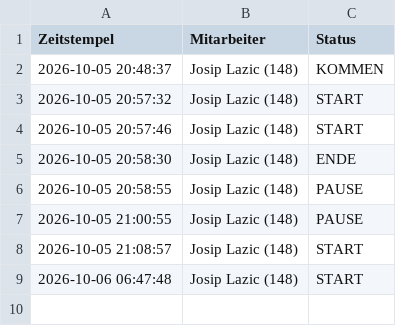
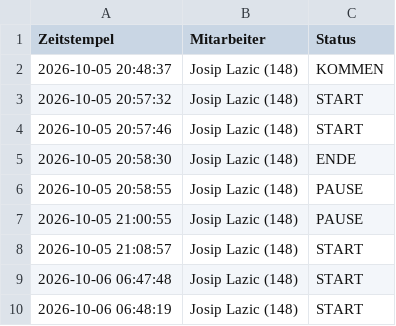
Before and after one commit to nasty007/Zeiterfassung, a CSV file: zeiterfassung_2026-10.csv, drawn as a sheet.

Commit message:
NFC Buchung Sync (zeiterfassung_2026-10.csv)

```diff
--- a/zeiterfassung_2026-10.csv
+++ b/zeiterfassung_2026-10.csv
@@ -9 +9,2 @@ Zeitstempel;Mitarbeiter;Status
 2026-10-06 06:47:48;Josip Lazic (148);START
+2026-10-06 06:48:19;Josip Lazic (148);START
```
